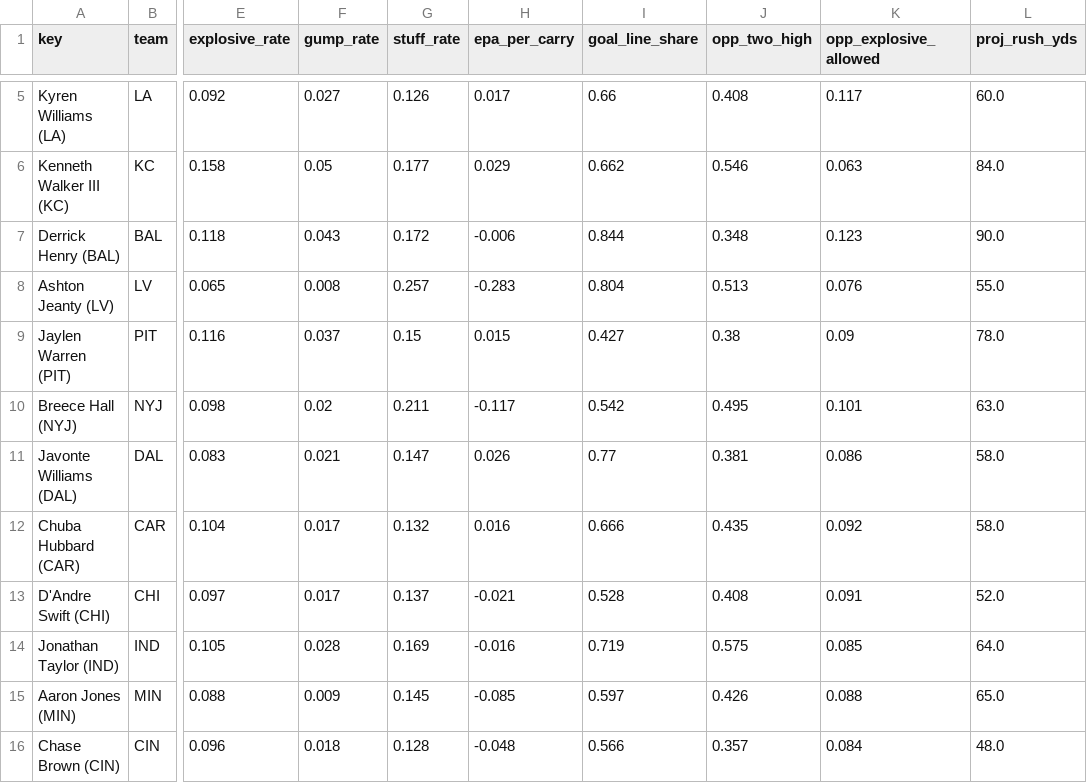
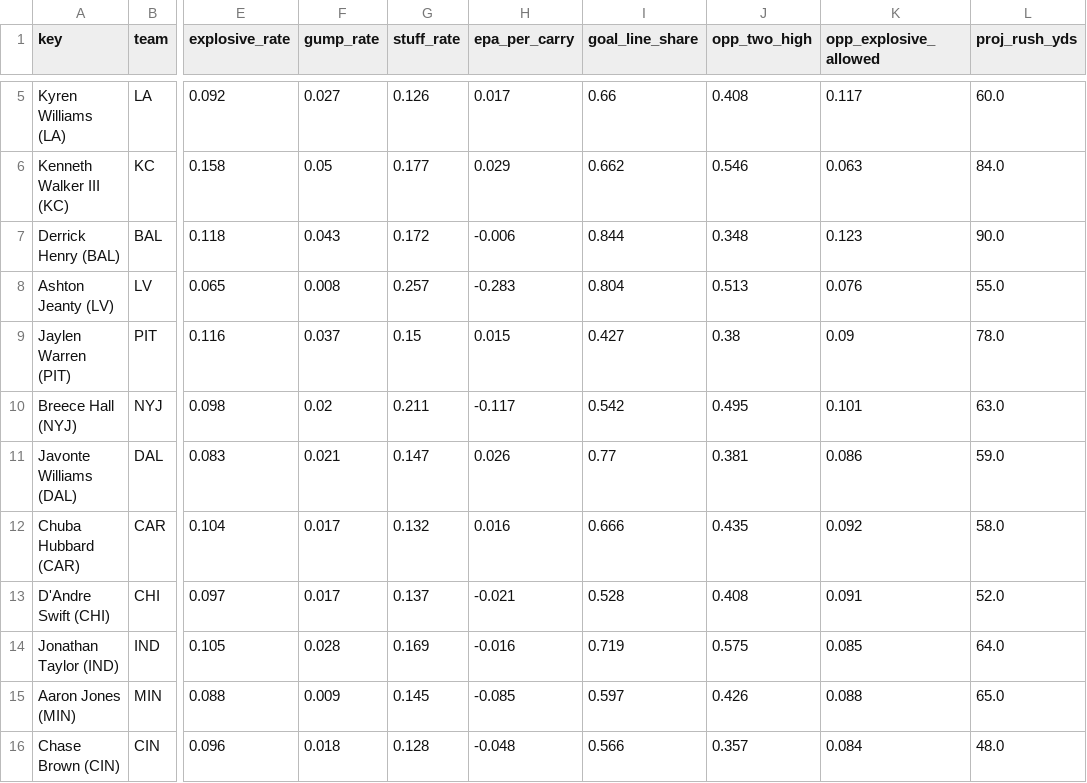
Before and after one commit to Cichon1/FantasyOracle, a CSV file: docs/data/rb_profiles_v5.csv, drawn as a sheet; only a part is shown, gaps mark what is left out; the diff names each change by its address in the sheet, - before the commit and + after, or states it on an @@ line.

```diff
--- a/docs/data/rb_profiles_v5.csv
+++ b/docs/data/rb_profiles_v5.csv
-L11 (proj_rush_yds): 58.0
+L11 (proj_rush_yds): 59.0
```
Also changed, not shown: automation/history/trending_2026-10-21.csv, docs/data/projections_v5.csv, 7 other files.
